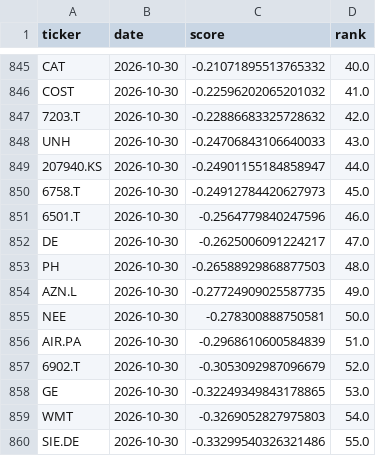
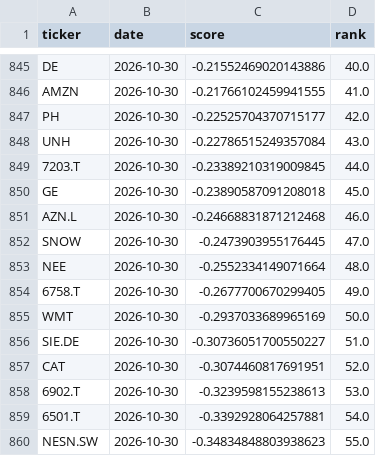
Before and after one commit to bqord/stock-radar-2, a CSV file: data/history.csv, drawn as a sheet; only a part is shown, gaps mark what is left out; the diff covers the shown part only; the diff names each change by its address in the sheet, - before the commit and + after, or states it on an @@ line.

```diff
--- a/data/history.csv
+++ b/data/history.csv
-A845 (ticker): CAT
+A845 (ticker): DE
-C845 (score): -0.21071895513765332
+C845 (score): -0.21552469020143886
-A846 (ticker): COST
+A846 (ticker): AMZN
-C846 (score): -0.22596202065201032
+C846 (score): -0.21766102459941555
-A847 (ticker): 7203.T
+A847 (ticker): PH
-C847 (score): -0.22886683325728632
+C847 (score): -0.22525704370715177
-C848 (score): -0.24706843106640033
+C848 (score): -0.22786515249357084
-A849 (ticker): 207940.KS
+A849 (ticker): 7203.T
-C849 (score): -0.24901155184858947
+C849 (score): -0.23389210319009845
-A850 (ticker): 6758.T
+A850 (ticker): GE
-C850 (score): -0.24912784420627973
+C850 (score): -0.23890587091208018
-A851 (ticker): 6501.T
+A851 (ticker): AZN.L
-C851 (score): -0.2564779840247596
+C851 (score): -0.24668831871212468
-A852 (ticker): DE
+A852 (ticker): SNOW
-C852 (score): -0.2625006091224217
+C852 (score): -0.2473903955176445
-A853 (ticker): PH
+A853 (ticker): NEE
-C853 (score): -0.26588929868877503
+C853 (score): -0.2552334149071664
-A854 (ticker): AZN.L
+A854 (ticker): 6758.T
-C854 (score): -0.27724909025587735
+C854 (score): -0.2677700670299405
-A855 (ticker): NEE
+A855 (ticker): WMT
-C855 (score): -0.278300888750581
+C855 (score): -0.2937033689965169
-A856 (ticker): AIR.PA
+A856 (ticker): SIE.DE
-C856 (score): -0.2968610600584839
+C856 (score): -0.30736051700550227
-A857 (ticker): 6902.T
+A857 (ticker): CAT
-C857 (score): -0.3053092987096679
+C857 (score): -0.3074460817691951
-A858 (ticker): GE
+A858 (ticker): 6902.T
-C858 (score): -0.32249349843178865
+C858 (score): -0.3239598155238613
-A859 (ticker): WMT
+A859 (ticker): 6501.T
-C859 (score): -0.3269052827975803
+C859 (score): -0.3392928064257881
-A860 (ticker): SIE.DE
+A860 (ticker): NESN.SW
-C860 (score): -0.33299540326321486
+C860 (score): -0.34834848803938623
```
Also changed, not shown: 1 added row and 82 edited cells elsewhere in this file, data/latest.csv, 2 other files.
